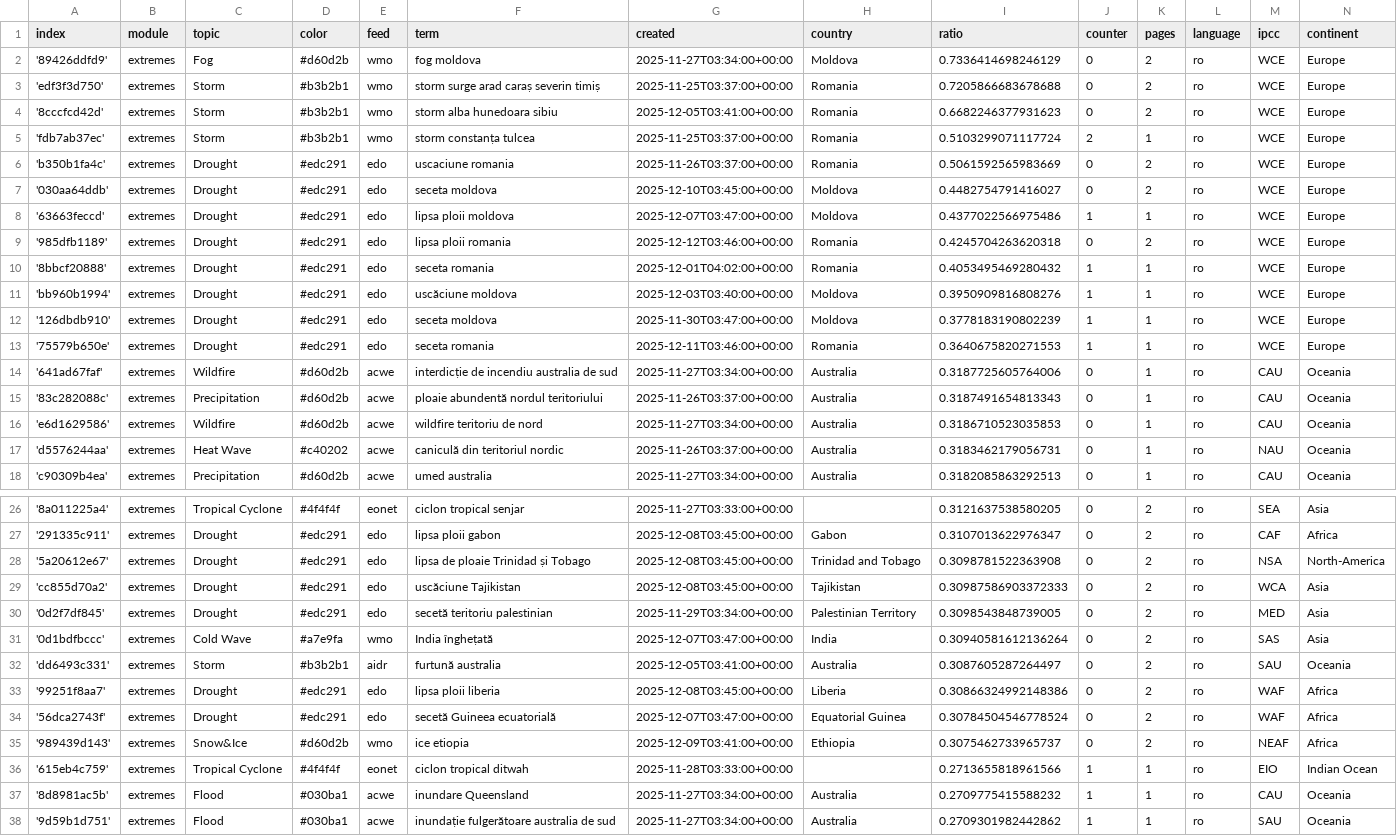
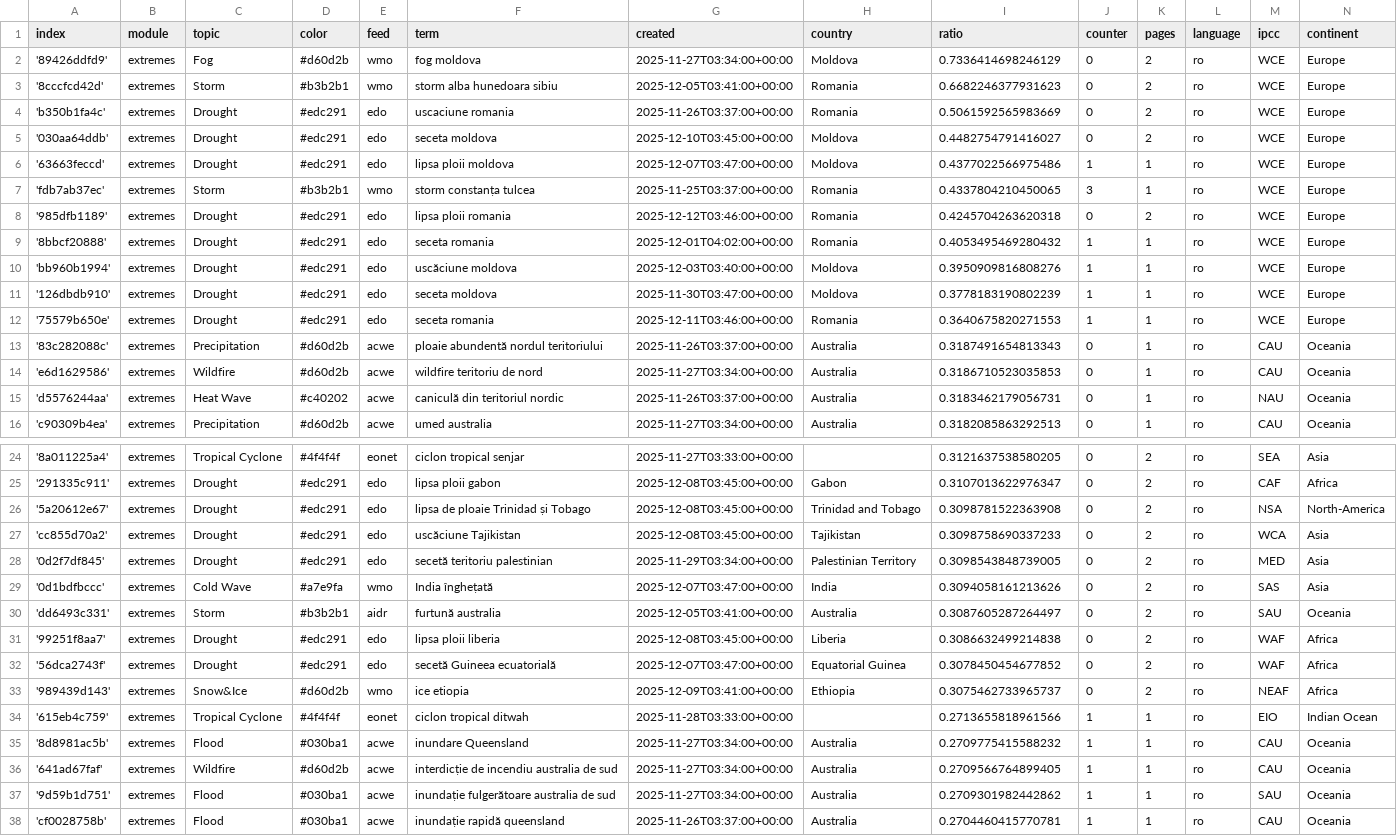
Before and after one commit to TinoH91news/romanianExtremes, a CSV file: terms.csv, drawn as a sheet; only a part is shown, gaps mark what is left out; the shorter side is filled out with more unchanged rows.

Commit message:
Commit from GitHub Actions (harvest:0.0)

```diff
--- a/terms.csv
+++ b/terms.csv
@@ -2,5 +2,3 @@ index,module,topic,color,feed,term,created,country,ratio,counter,pages,language,
 '89426ddfd9',extremes,Fog,#d60d2b,wmo,fog moldova,2025-11-27T03:34:00+00:00,Moldova,0.7336414698246129,0,2,ro,WCE,Europe
-'edf3f3d750',extremes,Storm,#b3b2b1,wmo,storm surge arad caraș severin timiș,2025-11-25T03:37:00+00:00,Romania,0.7205866683678688,0,2,ro,WCE,Europe
 '8cccfcd42d',extremes,Storm,#b3b2b1,wmo,storm alba hunedoara sibiu,2025-12-05T03:41:00+00:00,Romania,0.6682246377931623,0,2,ro,WCE,Europe
-'fdb7ab37ec',extremes,Storm,#b3b2b1,wmo,storm constanța tulcea,2025-11-25T03:37:00+00:00,Romania,0.5103299071117724,2,1,ro,WCE,Europe
 'b350b1fa4c',extremes,Drought,#edc291,edo,uscaciune romania,2025-11-26T03:37:00+00:00,Romania,0.5061592565983669,0,2,ro,WCE,Europe
@@ -8,2 +6,3 @@ index,module,topic,color,feed,term,created,country,ratio,counter,pages,language,
 '63663feccd',extremes,Drought,#edc291,edo,lipsa ploii moldova,2025-12-07T03:47:00+00:00,Moldova,0.4377022566975486,1,1,ro,WCE,Europe
+'fdb7ab37ec',extremes,Storm,#b3b2b1,wmo,storm constanța tulcea,2025-11-25T03:37:00+00:00,Romania,0.4337804210450065,3,1,ro,WCE,Europe
 '985dfb1189',extremes,Drought,#edc291,edo,lipsa ploii romania,2025-12-12T03:46:00+00:00,Romania,0.4245704263620318,0,2,ro,WCE,Europe
@@ -13,3 +12,2 @@ index,module,topic,color,feed,term,created,country,ratio,counter,pages,language,
 '75579b650e',extremes,Drought,#edc291,edo,seceta romania,2025-12-11T03:46:00+00:00,Romania,0.3640675820271553,1,1,ro,WCE,Europe
-'641ad67faf',extremes,Wildfire,#d60d2b,acwe,interdicție de incendiu australia de sud,2025-11-27T03:34:00+00:00,Australia,0.3187725605764006,0,1,ro,CAU,Oceania
 '83c282088c',extremes,Precipitation,#d60d2b,acwe,ploaie abundentă nordul teritoriului,2025-11-26T03:37:00+00:00,Australia,0.3187491654813343,0,1,ro,CAU,Oceania
@@ -28,8 +26,8 @@ index,module,topic,color,feed,term,created,country,ratio,counter,pages,language,
 '5a20612e67',extremes,Drought,#edc291,edo,lipsa de ploaie Trinidad și Tobago,2025-12-08T03:45:00+00:00,Trinidad and Tobago,0.3098781522363908,0,2,ro,NSA,North-America
-'cc855d70a2',extremes,Drought,#edc291,edo,uscăciune Tajikistan,2025-12-08T03:45:00+00:00,Tajikistan,0.30987586903372333,0,2,ro,WCA,Asia
+'cc855d70a2',extremes,Drought,#edc291,edo,uscăciune Tajikistan,2025-12-08T03:45:00+00:00,Tajikistan,0.3098758690337233,0,2,ro,WCA,Asia
 '0d2f7df845',extremes,Drought,#edc291,edo,secetă teritoriu palestinian,2025-11-29T03:34:00+00:00,Palestinian Territory,0.3098543848739005,0,2,ro,MED,Asia
-'0d1bdfbccc',extremes,Cold Wave,#a7e9fa,wmo,India înghețată,2025-12-07T03:47:00+00:00,India,0.30940581612136264,0,2,ro,SAS,Asia
+'0d1bdfbccc',extremes,Cold Wave,#a7e9fa,wmo,India înghețată,2025-12-07T03:47:00+00:00,India,0.3094058161213626,0,2,ro,SAS,Asia
 'dd6493c331',extremes,Storm,#b3b2b1,aidr,furtună australia,2025-12-05T03:41:00+00:00,Australia,0.3087605287264497,0,2,ro,SAU,Oceania
-'99251f8aa7',extremes,Drought,#edc291,edo,lipsa ploii liberia,2025-12-08T03:45:00+00:00,Liberia,0.30866324992148386,0,2,ro,WAF,Africa
-'56dca2743f',extremes,Drought,#edc291,edo,secetă Guineea ecuatorială,2025-12-07T03:47:00+00:00,Equatorial Guinea,0.30784504546778524,0,2,ro,WAF,Africa
+'99251f8aa7',extremes,Drought,#edc291,edo,lipsa ploii liberia,2025-12-08T03:45:00+00:00,Liberia,0.3086632499214838,0,2,ro,WAF,Africa
+'56dca2743f',extremes,Drought,#edc291,edo,secetă Guineea ecuatorială,2025-12-07T03:47:00+00:00,Equatorial Guinea,0.3078450454677852,0,2,ro,WAF,Africa
 '989439d143',extremes,Snow&Ice,#d60d2b,wmo,ice etiopia,2025-12-09T03:41:00+00:00,Ethiopia,0.3075462733965737,0,2,ro,NEAF,Africa
@@ -37,2 +35,3 @@ index,module,topic,color,feed,term,created,country,ratio,counter,pages,language,
 '8d8981ac5b',extremes,Flood,#030ba1,acwe,inundare Queensland,2025-11-27T03:34:00+00:00,Australia,0.2709775415588232,1,1,ro,CAU,Oceania
+'641ad67faf',extremes,Wildfire,#d60d2b,acwe,interdicție de incendiu australia de sud,2025-11-27T03:34:00+00:00,Australia,0.2709566764899405,1,1,ro,CAU,Oceania
 '9d59b1d751',extremes,Flood,#030ba1,acwe,inundație fulgerătoare australia de sud,2025-11-27T03:34:00+00:00,Australia,0.2709301982442862,1,1,ro,SAU,Oceania
```
